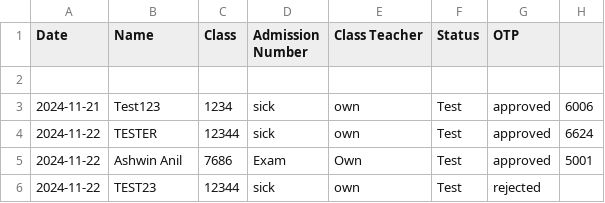
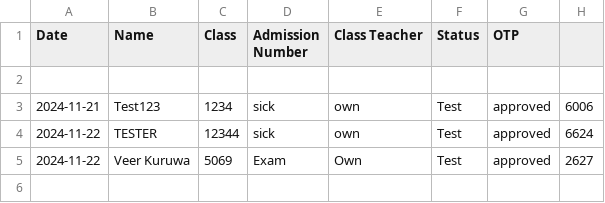
Before and after one commit to veerkuruwa20/choicepass, a CSV file: data.csv, drawn as a sheet.

```diff
--- a/data.csv
+++ b/data.csv
@@ -4,3 +4,2 @@ Date,Name,Class,Admission Number,Class Teacher,Status,OTP
 2024-11-22,TESTER,12344,sick,own,Test,approved,6624
-2024-11-22,Ashwin Anil,7686,Exam,Own,Test,approved,5001
-2024-11-22,TEST23,12344,sick,own,Test,rejected,
+2024-11-22,Veer Kuruwa,5069,Exam,Own,Test,approved,2627
```
Also changed, not shown: 2 other files.
